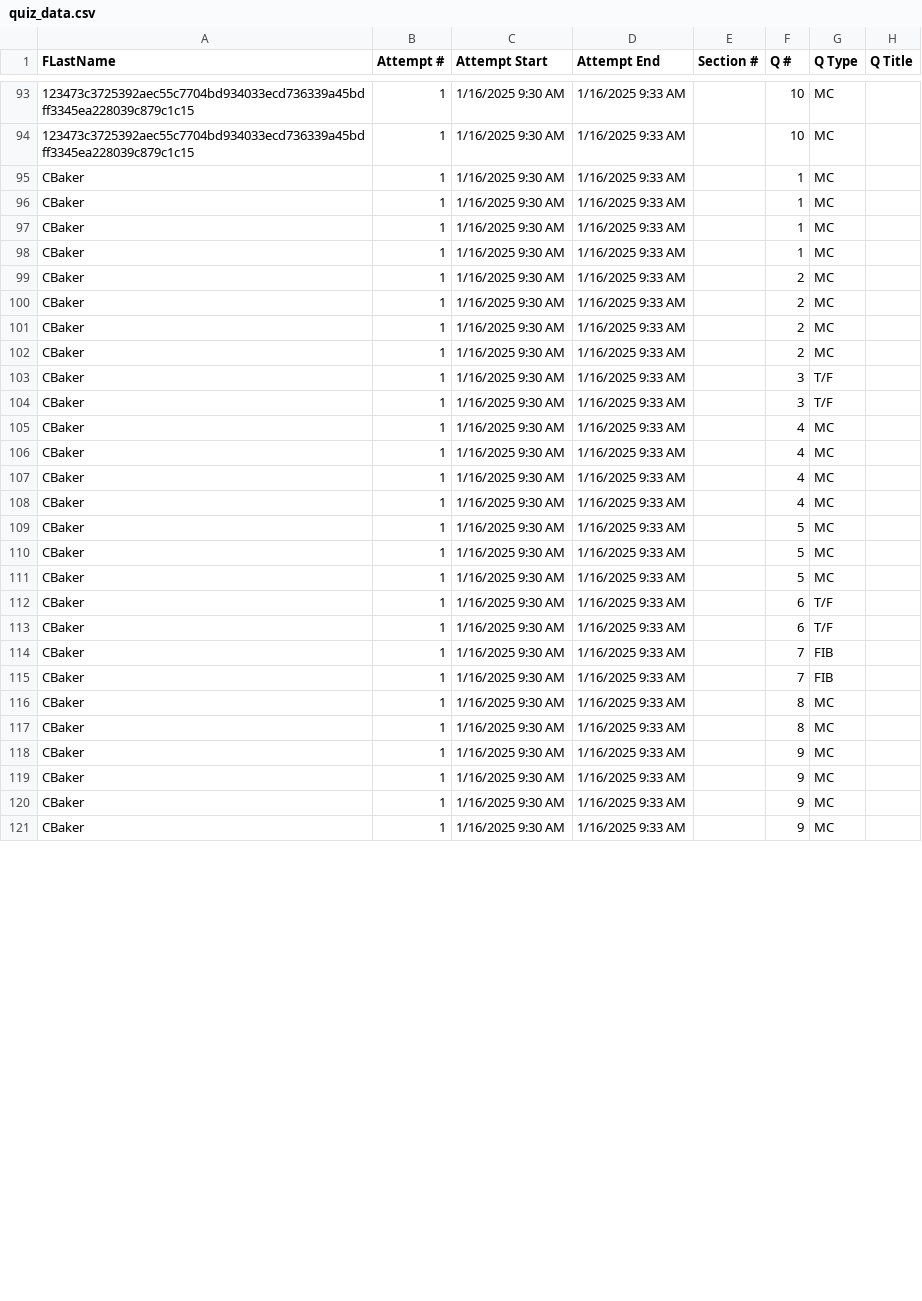
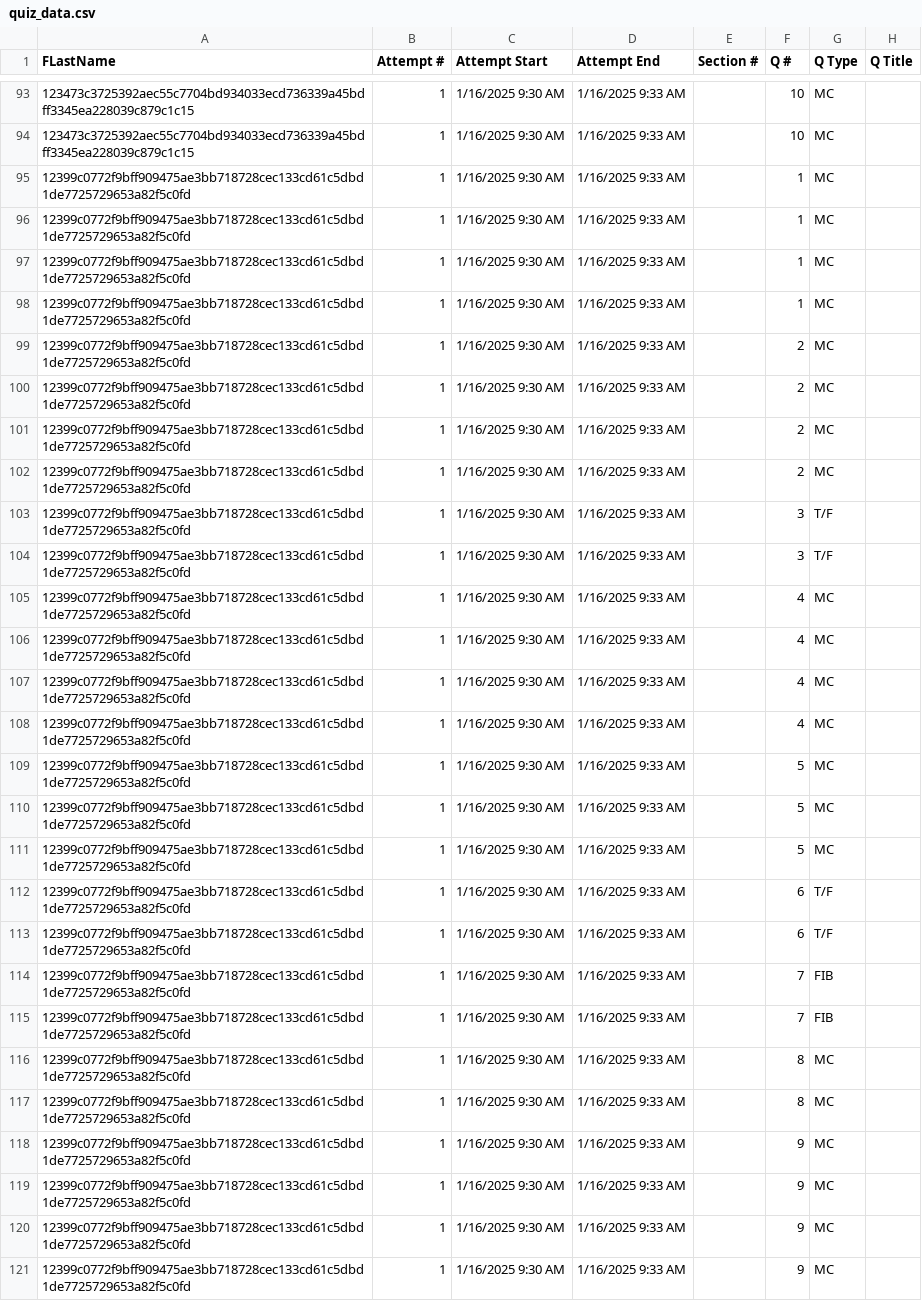
Before and after one commit to WSU-mkijowski/lab-1-hashing-Gordon-Sigler, a CSV file: data/quiz_data.csv, drawn as a sheet; only a part is shown, gaps mark what is left out; the diff covers the shown part only; the diff names each change by its address in the sheet, - before the commit and + after, or states it on an @@ line.

Commit message:
Fixed CBaker name with the proper information

```diff
--- a/data/quiz_data.csv
+++ b/data/quiz_data.csv
-A95:A121 (FLastName): CBaker
+A95:A121 (FLastName): 12399c0772f9bff909475ae3bb718728cec133cd61c5dbd1de7725729653a82f5c0fd
```
Also changed, not shown: 4 edited cells elsewhere in this file.
